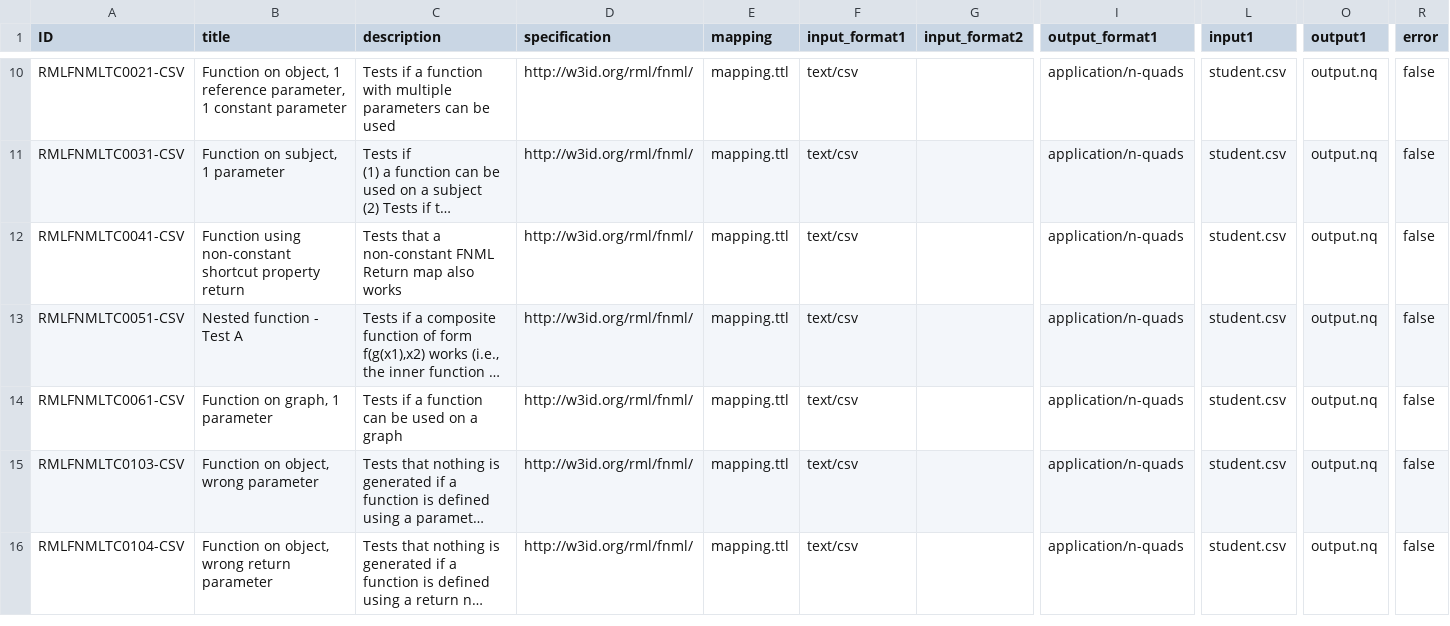
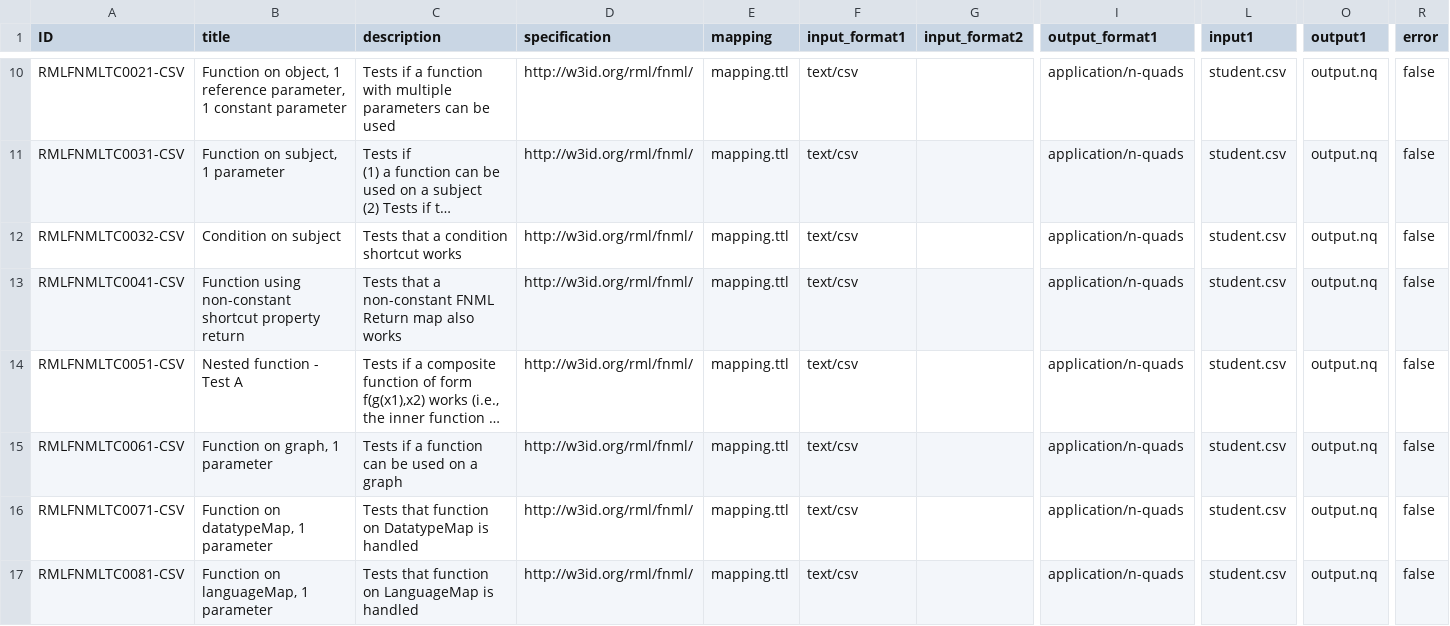
Before and after one commit to kg-construct/rml-fnml, a CSV file: test-cases/metadata.csv, drawn as a sheet; only a part is shown, gaps mark what is left out; the shorter side is filled out with more unchanged rows; long unchanged cells end in …; rows hold the shown columns only; the diff covers the shown part only; the diff names each change by its address in the sheet, - before the commit and + after, or states it on an @@ line.

Commit message:
updated tests

```diff
--- a/test-cases/metadata.csv
+++ b/test-cases/metadata.csv
+row 12: RMLFNMLTC0032-CSV | Condition on subject | Tests that a condition shortcut works | http://w3id.org/rml/fnml/ | mapping.ttl | text/csv |  | application/n-quads | student.csv | output.nq | false
+row 16: RMLFNMLTC0071-CSV | Function on datatypeMap, 1 parameter | Tests that function on DatatypeMap is handled | http://w3id.org/rml/fnml/ | mapping.ttl | text/csv |  | application/n-quads | student.csv | output.nq | false
+row 17: RMLFNMLTC0081-CSV | Function on languageMap, 1 parameter | Tests that function on LanguageMap is handled | http://w3id.org/rml/fnml/ | mapping.ttl | text/csv |  | application/n-quads | student.csv | output.nq | false
```
Also changed, not shown: 2 moved rows elsewhere in this file, test-cases/descriptions.csv, 14 other files.
